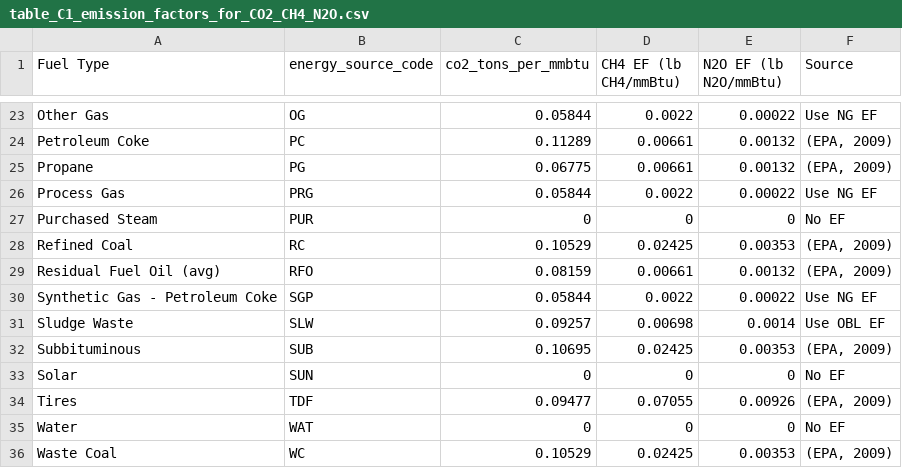
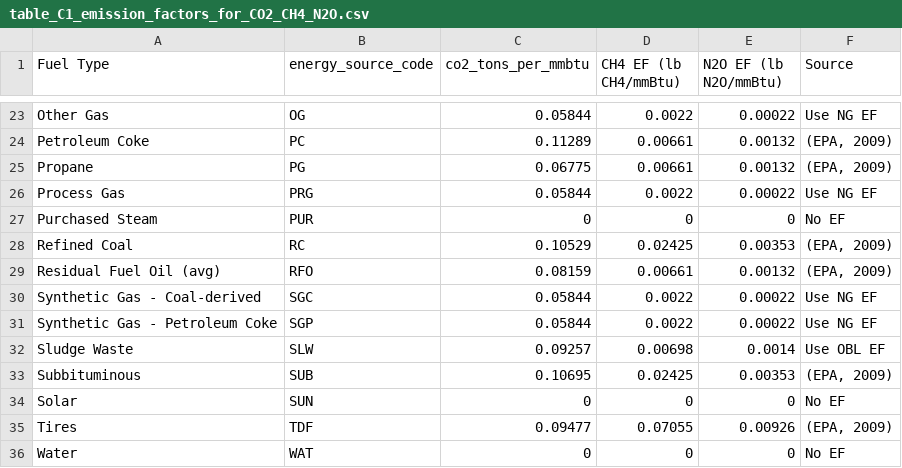
Before and after one commit to singularity-energy/open-grid-emissions, a CSV file: data/egrid/egrid_static_tables/table_C1_emission_factors_for_CO2_CH4_N2O.csv, drawn as a sheet; only a part is shown, gaps mark what is left out; the shorter side is filled out with more unchanged rows; the diff names each change by its address in the sheet, - before the commit and + after, or states it on an @@ line.

```diff
--- a/data/egrid/egrid_static_tables/table_C1_emission_factors_for_CO2_CH4_N2O.csv
+++ b/data/egrid/egrid_static_tables/table_C1_emission_factors_for_CO2_CH4_N2O.csv
+row 30: Synthetic Gas - Coal-derived | SGC | 0.05844 | 0.0022 | 0.00022 | Use NG EF
```
Also changed, not shown: 9 other files.
